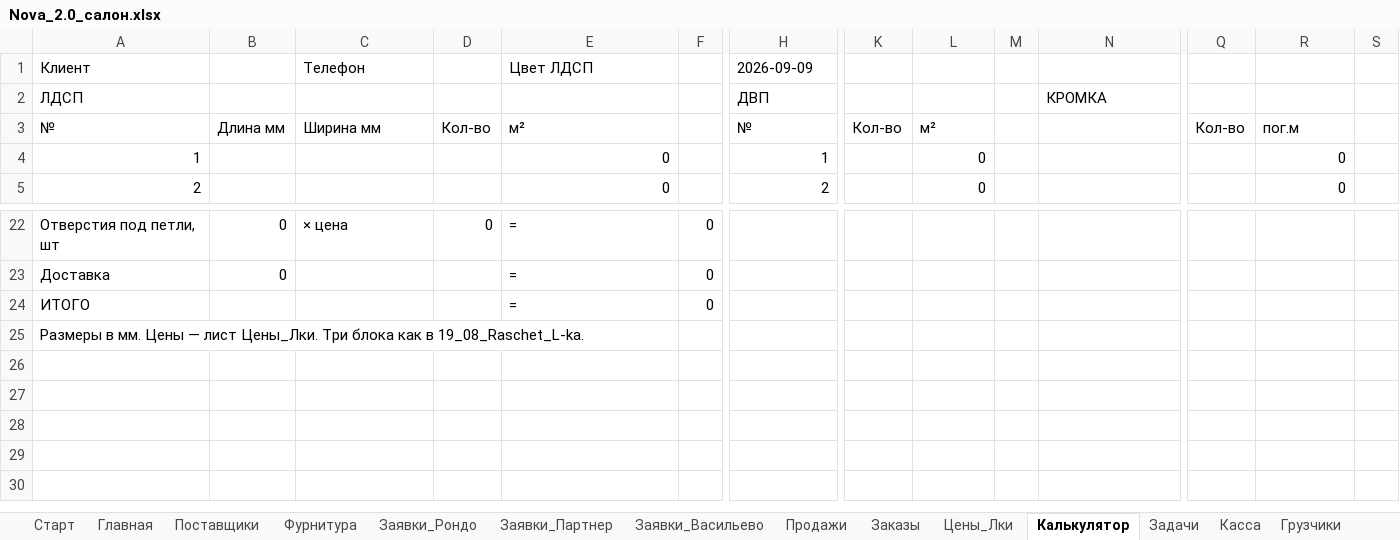
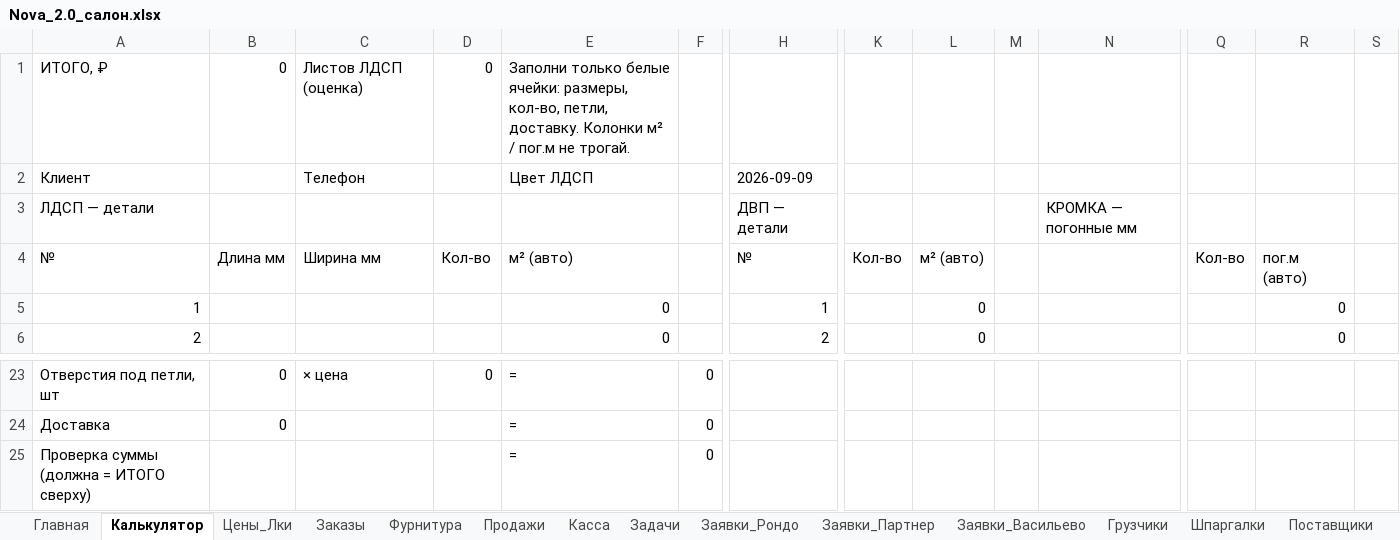
Before and after one commit to PilotAlya/Nova_light-, an Excel workbook: prototypes/nova-2.0/Nova_2.0_салон.xlsx, sheet Калькулятор, drawn as a sheet; only a part is shown, gaps mark what is left out; values as stored, in another font and other column widths than the file's, no borders; removed rows and columns are numbered as before the commit, all else as after; rows hold the shown columns only; the diff names each change by its address in the sheet, - before the commit and + after, or states it on an @@ line.

```diff
--- a/prototypes/nova-2.0/Nova_2.0_салон.xlsx (sheet Калькулятор)
+++ b/prototypes/nova-2.0/Nova_2.0_салон.xlsx (sheet Калькулятор)
@@ sheet tab order changed: Главная | Калькулятор | Цены_Лки | Заказы | Фурнитура | Продажи | Касса | Задачи | Заявки_Рондо | Заявки_Партнер | Заявки_Васильево | Грузчики | Шпаргалки | Поставщики @@
+row 1: ИТОГО, ₽ | 0 | Листов ЛДСП (оценка) | 0 | Заполни только белые ячейки: размеры, кол-во, петли, доставку. Колонки м² / пог.м не трогай.
-row 2: ЛДСП |  |  |  |  |  | ДВП |  |  |  | КРОМКА
+row 3: ЛДСП — детали |  |  |  |  |  | ДВП — детали |  |  |  | КРОМКА — погонные мм
-E4: м²
+E4: м² (авто)
-L4: м²
+L4: м² (авто)
-R4: пог.м
+R4: пог.м (авто)
-A25: ИТОГО
+A25: Проверка суммы (должна = ИТОГО сверху)
-row 25: Размеры в мм. Цены — лист Цены_Лки. Три блока как в 19_08_Raschet_L-ka.
```
Also changed, not shown: sheet Заказы, sheet Фурнитура, sheet Продажи, sheet Главная, sheet Цены_Лки, formulas that keep their value, 2 other files.
